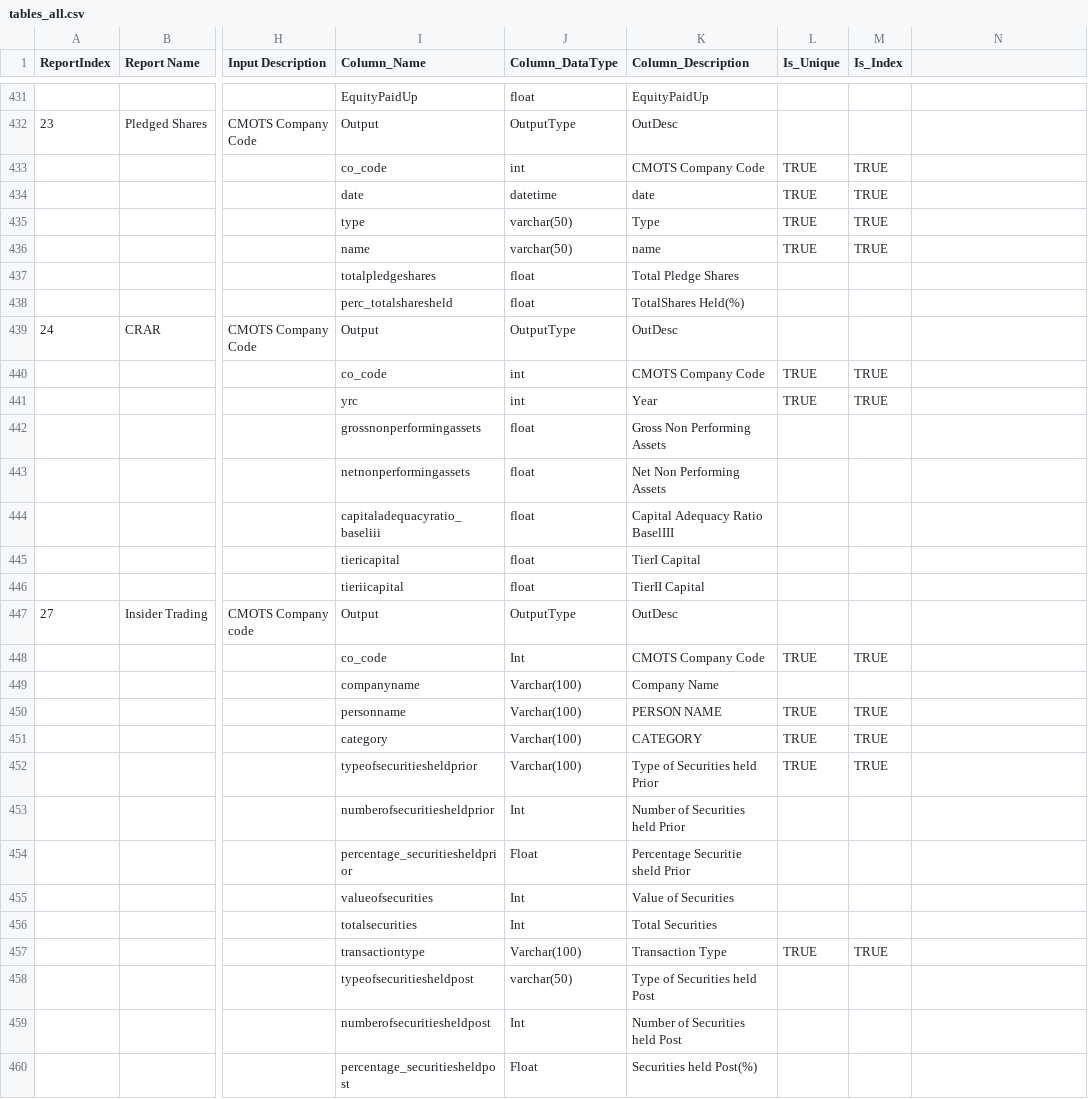
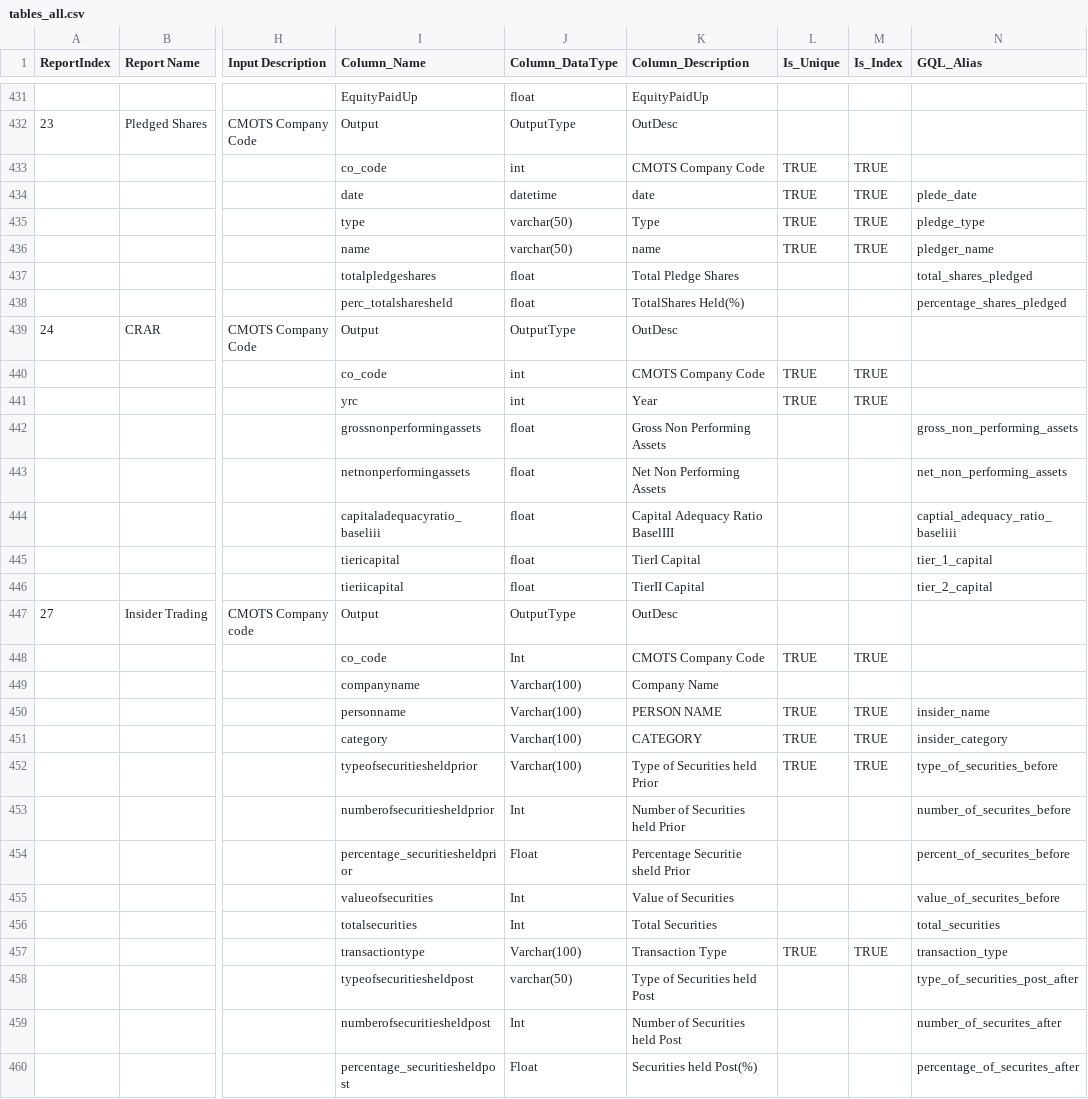
Before and after one commit to wanderingelephants/telegram-mini-app, a CSV file: packages/server/middle/cmots/csv/tables_all.csv, drawn as a sheet; only a part is shown, gaps mark what is left out; the diff covers the shown part only; the diff names each change by its address in the sheet, - before the commit and + after, or states it on an @@ line.

```diff
--- a/packages/server/middle/cmots/csv/tables_all.csv
+++ b/packages/server/middle/cmots/csv/tables_all.csv
-N1: (empty)
+N1: GQL_Alias
-N434 (GQL_Alias): (empty)
+N434 (GQL_Alias): plede_date
-N435 (GQL_Alias): (empty)
+N435 (GQL_Alias): pledge_type
-N436 (GQL_Alias): (empty)
+N436 (GQL_Alias): pledger_name
-N437 (GQL_Alias): (empty)
+N437 (GQL_Alias): total_shares_pledged
-N438 (GQL_Alias): (empty)
+N438 (GQL_Alias): percentage_shares_pledged
-N442 (GQL_Alias): (empty)
+N442 (GQL_Alias): gross_non_performing_assets
-N443 (GQL_Alias): (empty)
+N443 (GQL_Alias): net_non_performing_assets
-N444 (GQL_Alias): (empty)
+N444 (GQL_Alias): captial_adequacy_ratio_baseliii
-N445 (GQL_Alias): (empty)
+N445 (GQL_Alias): tier_1_capital
-N446 (GQL_Alias): (empty)
+N446 (GQL_Alias): tier_2_capital
-N450 (GQL_Alias): (empty)
+N450 (GQL_Alias): insider_name
-N451 (GQL_Alias): (empty)
+N451 (GQL_Alias): insider_category
-N452 (GQL_Alias): (empty)
+N452 (GQL_Alias): type_of_securities_before
-N453 (GQL_Alias): (empty)
+N453 (GQL_Alias): number_of_securites_before
-N454 (GQL_Alias): (empty)
+N454 (GQL_Alias): percent_of_securites_before
-N455 (GQL_Alias): (empty)
+N455 (GQL_Alias): value_of_securites_before
-N456 (GQL_Alias): (empty)
+N456 (GQL_Alias): total_securities
-N457 (GQL_Alias): (empty)
+N457 (GQL_Alias): transaction_type
-N458 (GQL_Alias): (empty)
+N458 (GQL_Alias): type_of_securities_post_after
-N459 (GQL_Alias): (empty)
+N459 (GQL_Alias): number_of_securites_after
-N460 (GQL_Alias): (empty)
+N460 (GQL_Alias): percentage_of_securites_after
```
Also changed, not shown: 68 edited cells elsewhere in this file, 11 other files.
